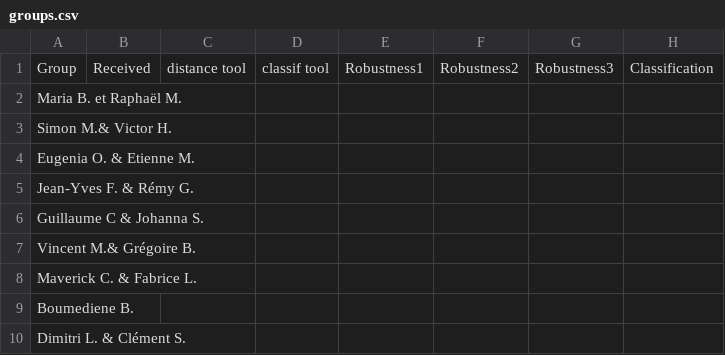
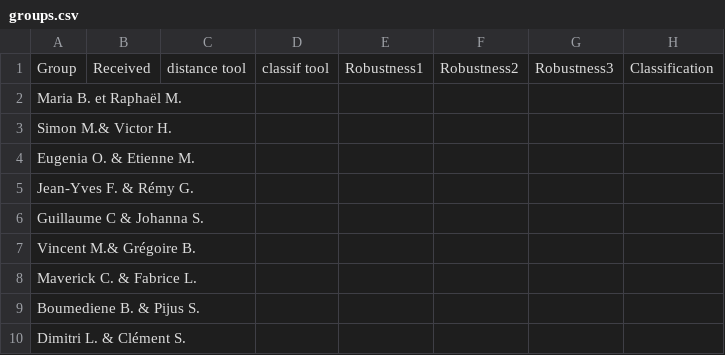
Before and after one commit to dcoeurjo/lectureDG, a CSV file: assignments/ShapeIndexing/ENS2016/groups.csv, drawn as a sheet.

Commit message:
Update groups.csv

```diff
--- a/assignments/ShapeIndexing/ENS2016/groups.csv
+++ b/assignments/ShapeIndexing/ENS2016/groups.csv
@@ -8,3 +8,3 @@ Vincent M.& Grégoire B.,,,,,,,
 Maverick C. & Fabrice L.,,,,,,,
-Boumediene B.,,,,,,,
+Boumediene B. & Pijus S.,,,,,,,
 Dimitri L. & Clément S.,,,,,,,
```
